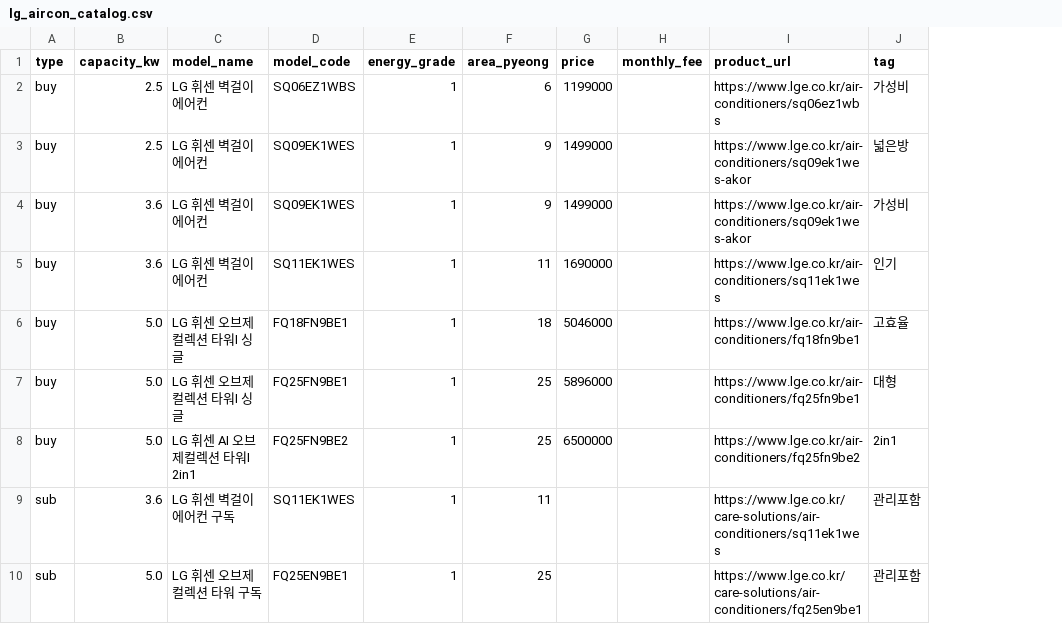
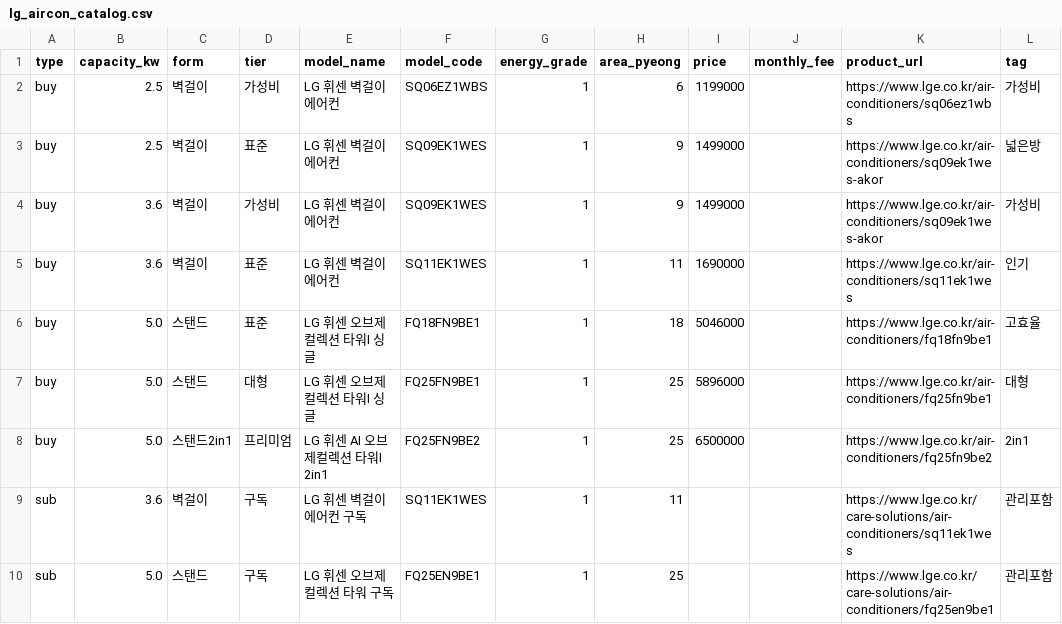
Before and after one commit to Zenith07319/lg-lifecycle-app, a CSV file: backend/data/lg_aircon_catalog.csv, drawn as a sheet; the diff names each change by its address in the sheet, - before the commit and + after, or states it on an @@ line.

```diff
--- a/backend/data/lg_aircon_catalog.csv
+++ b/backend/data/lg_aircon_catalog.csv
+column C (form), rows 2-10: 벽걸이 | 벽걸이 | 벽걸이 | 벽걸이 | 스탠드 | 스탠드 | 스탠드2in1 | 벽걸이 | 스탠드
+column D (tier), rows 2-10: 가성비 | 표준 | 가성비 | 표준 | 표준 | 대형 | 프리미엄 | 구독 | 구독
```
Also changed, not shown: 3 other files.
